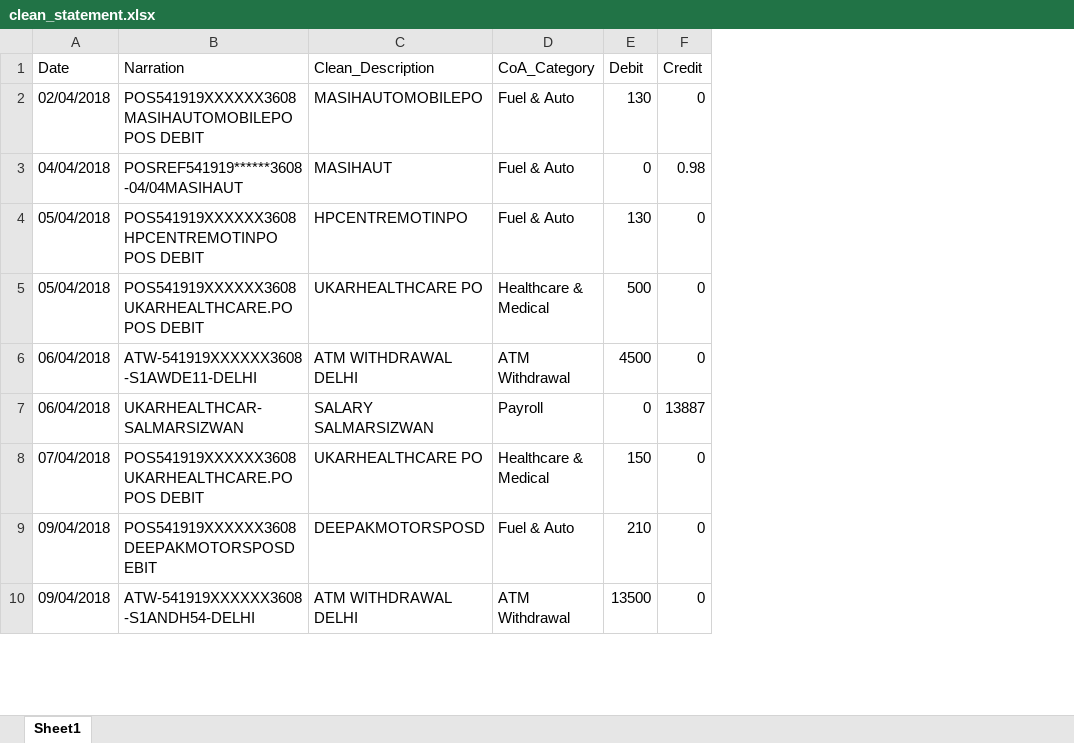
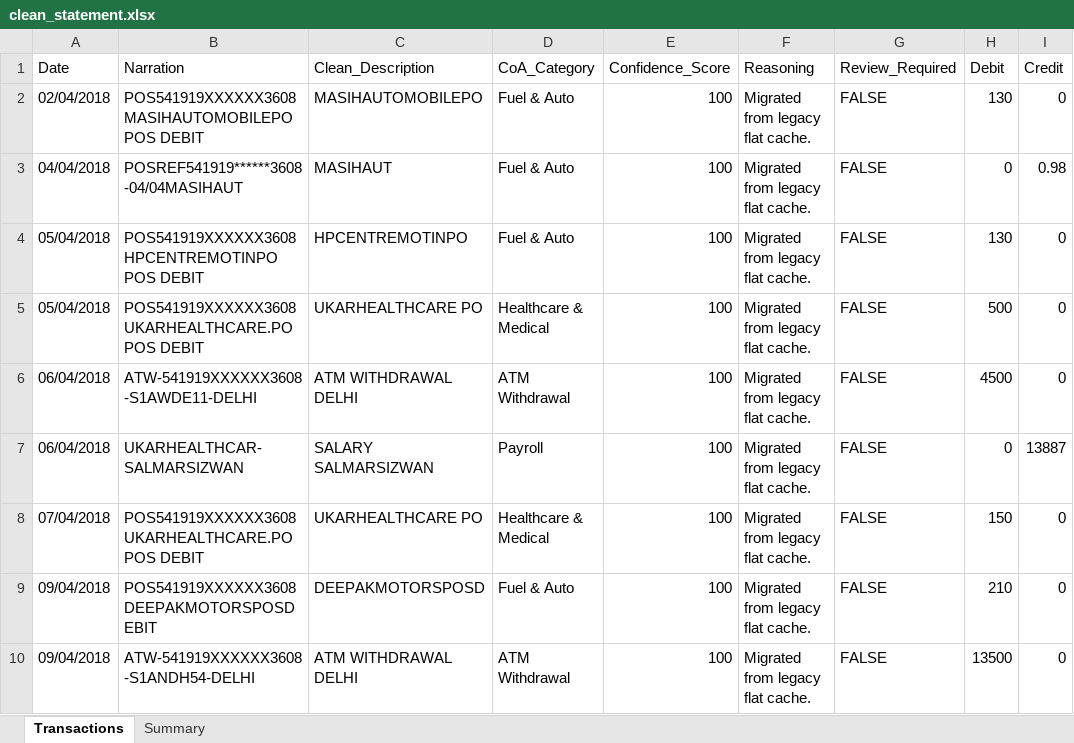
Before and after one commit to Gopal1Krishna1Aithal/FinSight, an Excel workbook: data/output/clean_statement.xlsx, sheet Transactions, drawn as a sheet; only a part is shown; values as stored, in another font and other column widths than the file's, no cell formats; the diff names each change by its address in the sheet, - before the commit and + after, or states it on an @@ line.

```diff
--- a/data/output/clean_statement.xlsx (sheet Transactions)
+++ b/data/output/clean_statement.xlsx (sheet Transactions)
-sheet tab: Sheet1
+sheet tab: Transactions
+sheet tab: Summary
+column E (Confidence_Score), rows 2-10: all 100
+column F (Reasoning), rows 2-10: all Migrated from legacy flat cache.
+column G (Review_Required), rows 2-10: all FALSE
```
Also changed, not shown: cell formats, 7 other files.
